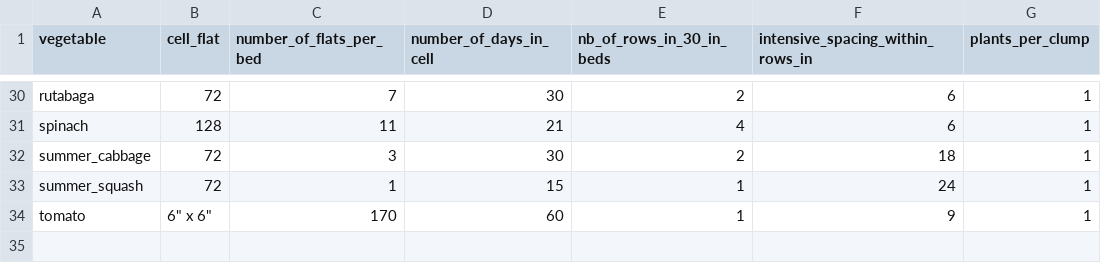
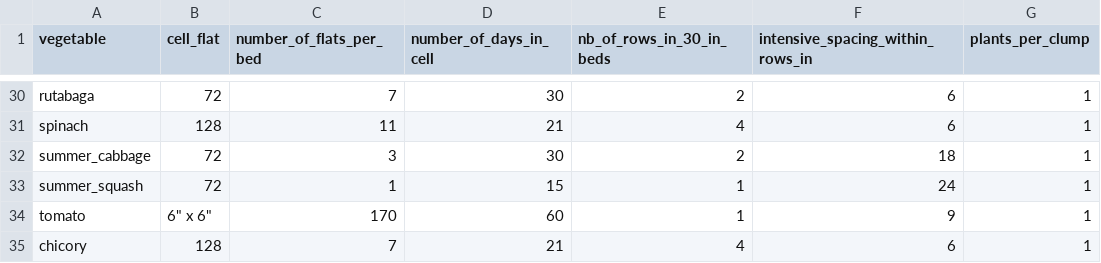
Before and after one commit to MaximeRivest/CropPlanner.jl, a CSV file: data/crop plan - jm_transplant_table.csv, drawn as a sheet; only a part is shown, gaps mark what is left out; the diff names each change by its address in the sheet, - before the commit and + after, or states it on an @@ line.

```diff
--- a/data/crop plan - jm_transplant_table.csv
+++ b/data/crop plan - jm_transplant_table.csv
+row 35: chicory | 128 | 7 | 21 | 4 | 6 | 1
```
Also changed, not shown: data/crop plan - jm_crop_notes.csv, 18 other files.
